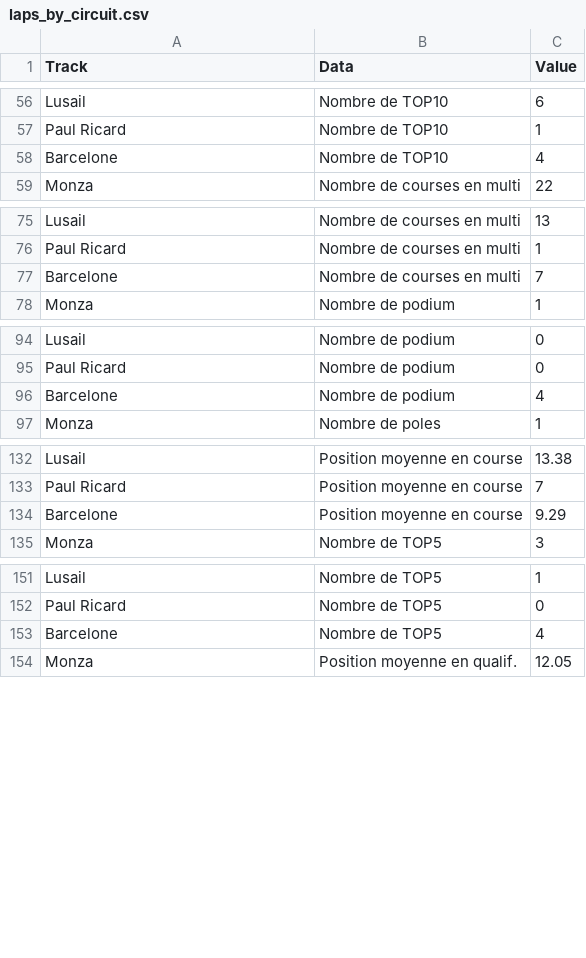
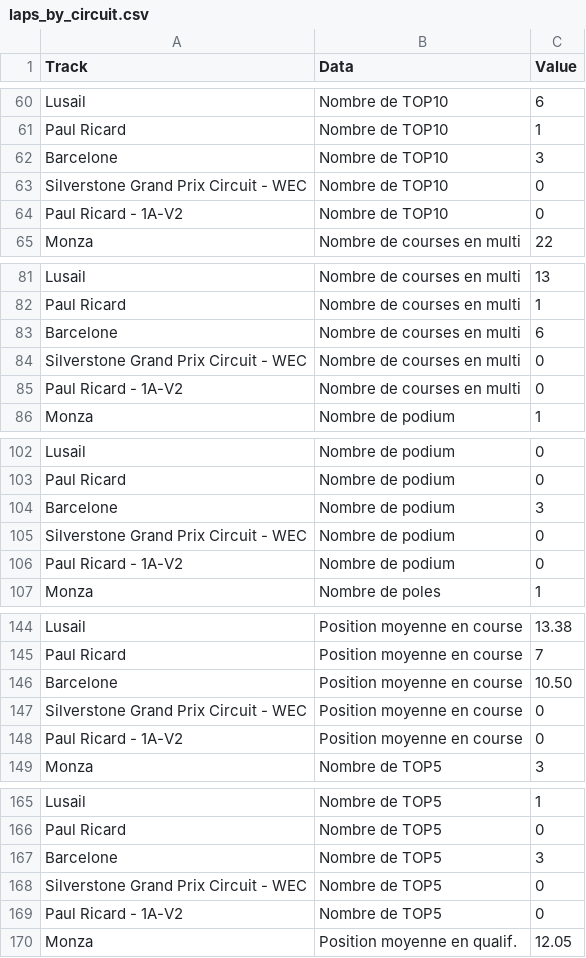
Before and after one commit to f1destatistiques-dotcom/LMU-stats, a CSV file: laps_by_circuit.csv, drawn as a sheet; only a part is shown, gaps mark what is left out; the diff covers the shown part only.

```diff
--- a/laps_by_circuit.csv
+++ b/laps_by_circuit.csv
@@ -57,3 +61,5 @@ Lusail,Nombre de TOP10,6
 Paul Ricard,Nombre de TOP10,1
-Barcelone,Nombre de TOP10,4
+Barcelone,Nombre de TOP10,3
+Silverstone Grand Prix Circuit - WEC,Nombre de TOP10,0
+Paul Ricard - 1A-V2,Nombre de TOP10,0
 Monza,Nombre de courses en multi,22
@@ -76,3 +82,5 @@ Lusail,Nombre de courses en multi,13
 Paul Ricard,Nombre de courses en multi,1
-Barcelone,Nombre de courses en multi,7
+Barcelone,Nombre de courses en multi,6
+Silverstone Grand Prix Circuit - WEC,Nombre de courses en multi,0
+Paul Ricard - 1A-V2,Nombre de courses en multi,0
 Monza,Nombre de podium,1
@@ -95,3 +103,5 @@ Lusail,Nombre de podium,0
 Paul Ricard,Nombre de podium,0
-Barcelone,Nombre de podium,4
+Barcelone,Nombre de podium,3
+Silverstone Grand Prix Circuit - WEC,Nombre de podium,0
+Paul Ricard - 1A-V2,Nombre de podium,0
 Monza,Nombre de poles,1
@@ -133,3 +145,5 @@ Lusail,Position moyenne en course,13.38
 Paul Ricard,Position moyenne en course,7
-Barcelone,Position moyenne en course,9.29
+Barcelone,Position moyenne en course,10.50
+Silverstone Grand Prix Circuit - WEC,Position moyenne en course,0
+Paul Ricard - 1A-V2,Position moyenne en course,0
 Monza,Nombre de TOP5,3
@@ -152,3 +166,5 @@ Lusail,Nombre de TOP5,1
 Paul Ricard,Nombre de TOP5,0
-Barcelone,Nombre de TOP5,4
+Barcelone,Nombre de TOP5,3
+Silverstone Grand Prix Circuit - WEC,Nombre de TOP5,0
+Paul Ricard - 1A-V2,Nombre de TOP5,0
 Monza,Position moyenne en qualif.,12.05
```
Also changed, not shown: 10 added rows elsewhere in this file, general_data.csv, last_20.csv, 1 other file.
